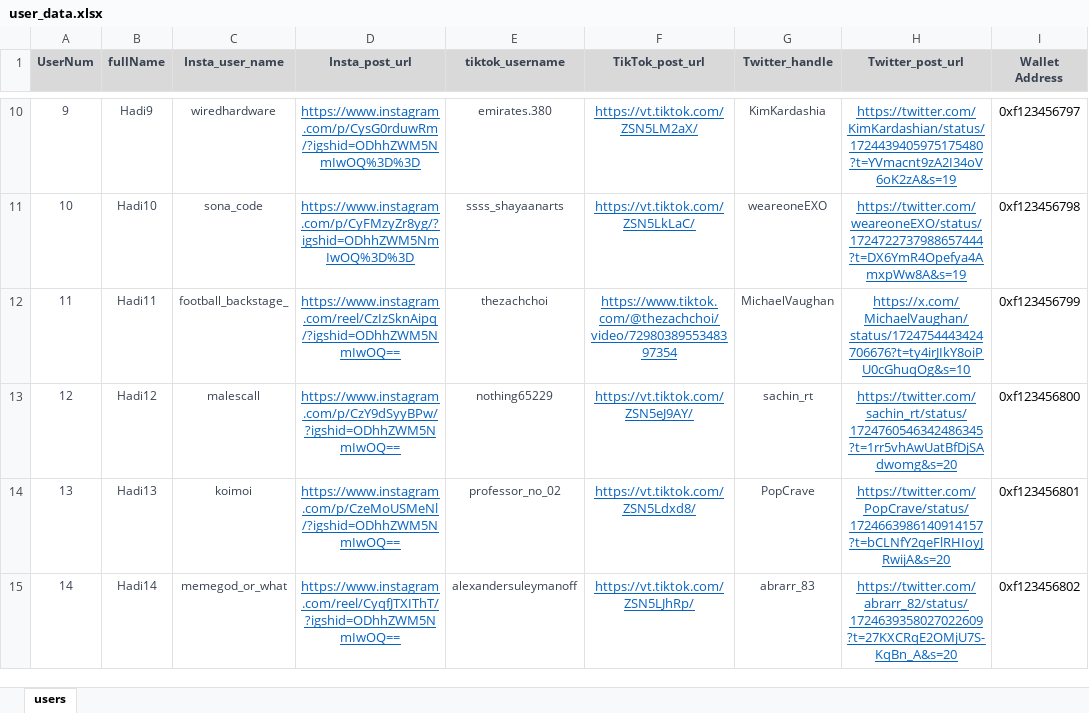
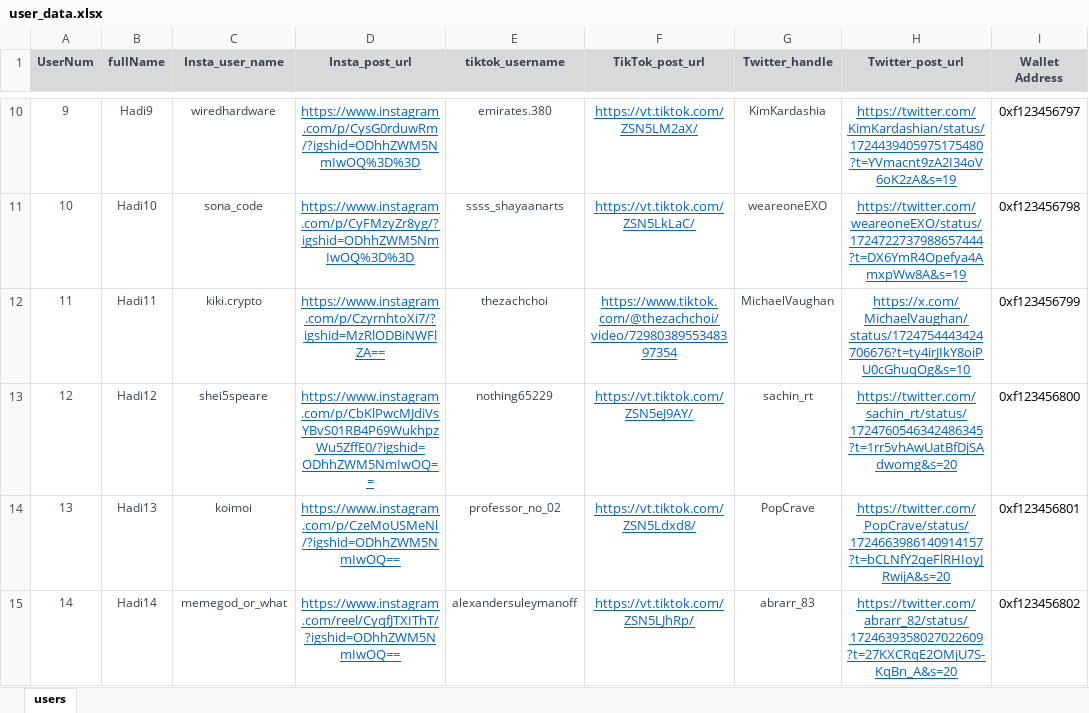
Before and after one commit to hadi14250/kiki-bot, an Excel workbook: user_data.xlsx, sheet users, drawn as a sheet; only a part is shown, gaps mark what is left out; values as stored, in another font and other column widths than the file's, no borders; the diff names each change by its address in the sheet, - before the commit and + after, or states it on an @@ line.

```diff
--- a/user_data.xlsx (sheet users)
+++ b/user_data.xlsx (sheet users)
-C12 (Insta_user_name): football_backstage_
+C12 (Insta_user_name): kiki.crypto
-D12 (Insta_post_url): https://www.instagram.com/reel/CzIzSknAipq/?igshid=ODhhZWM5NmIwOQ==
+D12 (Insta_post_url): https://www.instagram.com/p/CzyrnhtoXi7/?igshid=MzRlODBiNWFlZA==
-C13 (Insta_user_name): malescall
+C13 (Insta_user_name): shei5speare
-D13 (Insta_post_url): https://www.instagram.com/p/CzY9dSyyBPw/?igshid=ODhhZWM5NmIwOQ==
+D13 (Insta_post_url): https://www.instagram.com/p/CbKlPwcMJdiVsYBvS01RB4P69WukhpzWu5ZffE0/?igshid=ODhhZWM5NmIwOQ==
```
Also changed, not shown: 6 other files.
